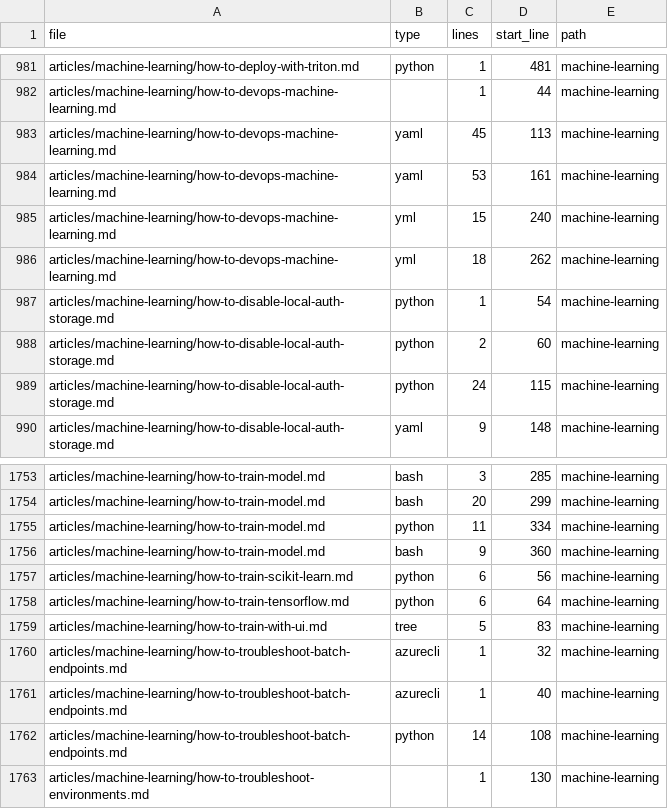
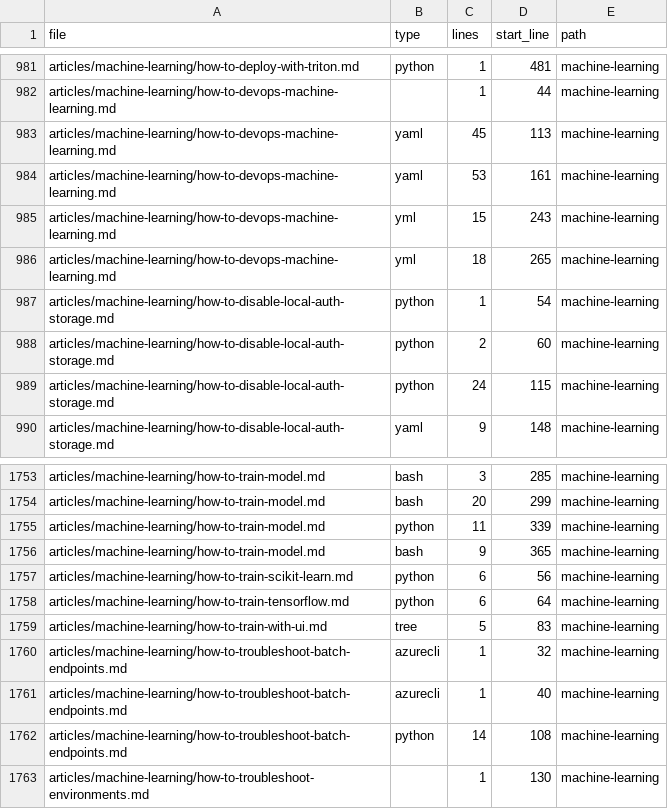
Before and after one commit to sdgilley/content-maintenance, a CSV file: outputs/code-counts-machine-learning.csv, drawn as a sheet; only a part is shown, gaps mark what is left out.

```diff
--- a/outputs/code-counts-machine-learning.csv
+++ b/outputs/code-counts-machine-learning.csv
@@ -984,4 +984,4 @@ articles/machine-learning/how-to-devops-machine-learning.md,yaml,45,113,machine-
 articles/machine-learning/how-to-devops-machine-learning.md,yaml,53,161,machine-learning
-articles/machine-learning/how-to-devops-machine-learning.md,yml,15,240,machine-learning
-articles/machine-learning/how-to-devops-machine-learning.md,yml,18,262,machine-learning
+articles/machine-learning/how-to-devops-machine-learning.md,yml,15,243,machine-learning
+articles/machine-learning/how-to-devops-machine-learning.md,yml,18,265,machine-learning
 articles/machine-learning/how-to-disable-local-auth-storage.md,python,1,54,machine-learning
@@ -1754,4 +1754,4 @@ articles/machine-learning/how-to-train-model.md,bash,3,285,machine-learning
 articles/machine-learning/how-to-train-model.md,bash,20,299,machine-learning
-articles/machine-learning/how-to-train-model.md,python,11,334,machine-learning
-articles/machine-learning/how-to-train-model.md,bash,9,360,machine-learning
+articles/machine-learning/how-to-train-model.md,python,11,339,machine-learning
+articles/machine-learning/how-to-train-model.md,bash,9,365,machine-learning
 articles/machine-learning/how-to-train-scikit-learn.md,python,6,56,machine-learning
```
Also changed, not shown: outputs/code-counts-foundry.csv, outputs/refs-found.csv.
